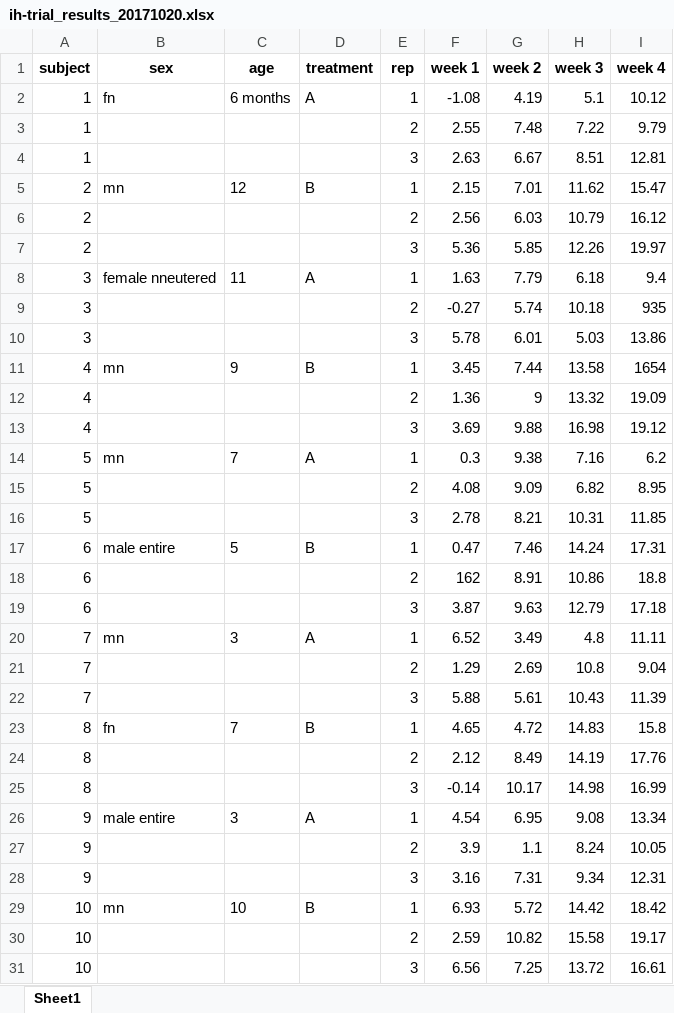
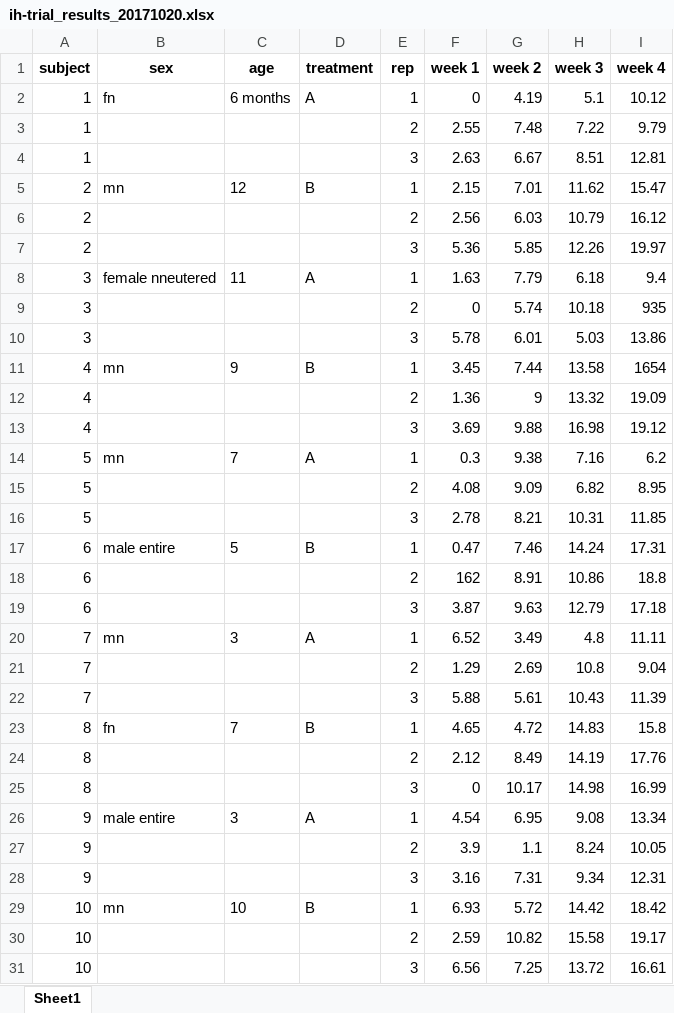
Before and after one commit to ianhandel/why_R, an Excel workbook: data/ih-trial_results_20171020.xlsx, sheet Sheet1, drawn as a sheet; only a part is shown; values as stored, in another font and other column widths than the file's, no borders; the diff names each change by its address in the sheet, - before the commit and + after, or states it on an @@ line.

Commit message:
fix negative values

```diff
--- a/data/ih-trial_results_20171020.xlsx (sheet Sheet1)
+++ b/data/ih-trial_results_20171020.xlsx (sheet Sheet1)
-F2 (week 1): -1.08
+F2 (week 1): 0
-F9 (week 1): -0.27
+F9 (week 1): 0
-F25 (week 1): -0.14
+F25 (week 1): 0
```
Also changed, not shown: 4 other files.
